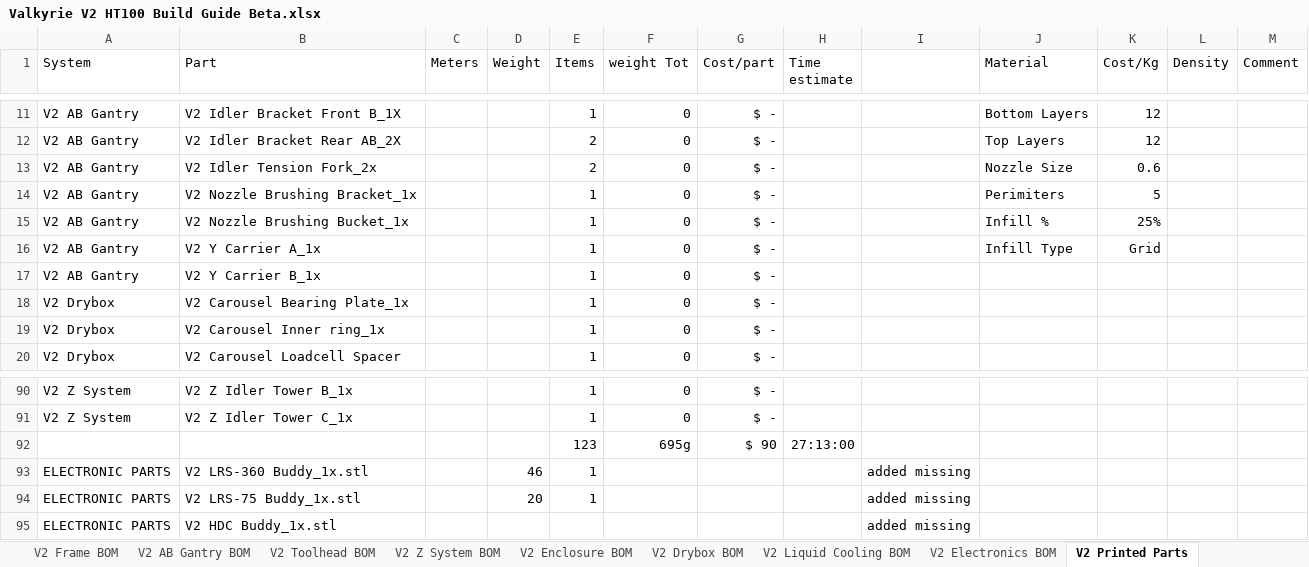
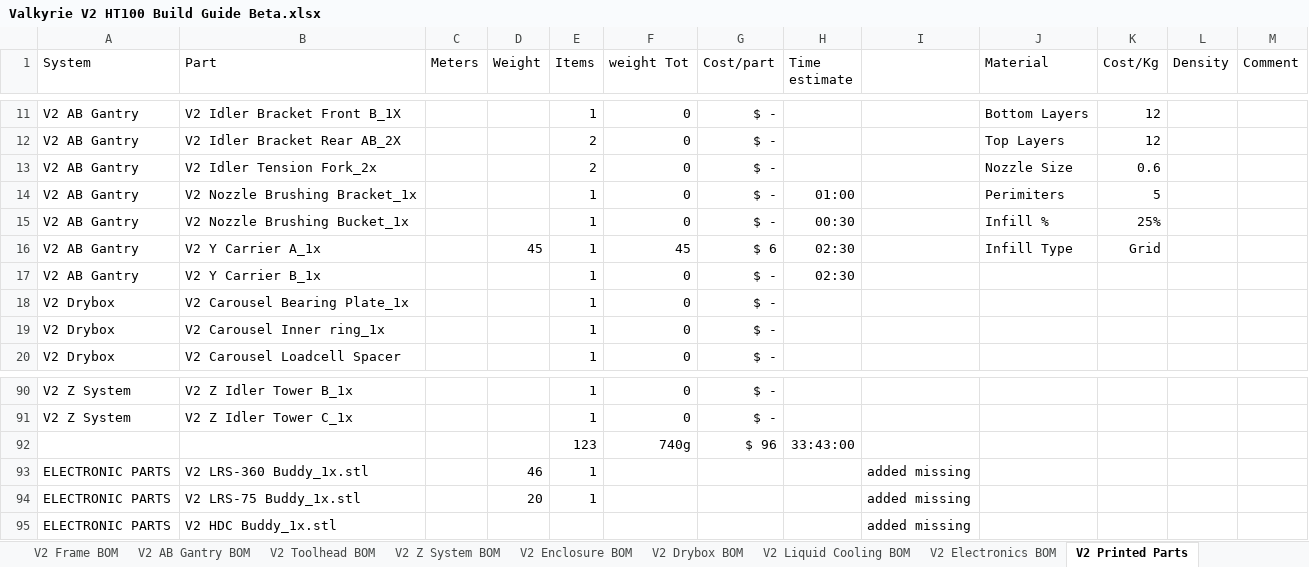
Before and after one commit to RoyBerntsenDesign/Project-Valkyrie, an Excel workbook: V2 BETA/BOM/Valkyrie V2 HT100 Build Guide Beta.xlsx, sheet V2 Printed Parts, drawn as a sheet; only a part is shown, gaps mark what is left out; values as stored, in another font and other column widths than the file's, no borders; table styles not drawn; removed rows and columns are numbered as before the commit, all else as after; the diff names each change by its address in the sheet, - before the commit and + after, or states it on an @@ line.

```diff
--- a/V2 BETA/BOM/Valkyrie V2 HT100 Build Guide Beta.xlsx (sheet V2 Printed Parts)
+++ b/V2 BETA/BOM/Valkyrie V2 HT100 Build Guide Beta.xlsx (sheet V2 Printed Parts)
-H14 (Time estimate): (empty)
+H14 (Time estimate): 01:00
-H15 (Time estimate): (empty)
+H15 (Time estimate): 00:30
-D16 (Weight): (empty)
+D16 (Weight): 45
-F16 (weight Tot): 0
+F16 (weight Tot): 45
-G16 (Cost/part): $ -
+G16 (Cost/part): $ 6
-H16:H17 (Time estimate): (empty)
+H16:H17 (Time estimate): 02:30
-row 92:  |  |  |  | 123 | 695g | $ 90 | 27:13:00
+row 92:  |  |  |  | 123 | 740g | $ 96 | 33:43:00
```
Also changed, not shown: sheet Filament Material Guide, sheet To Do, 31 other files.
